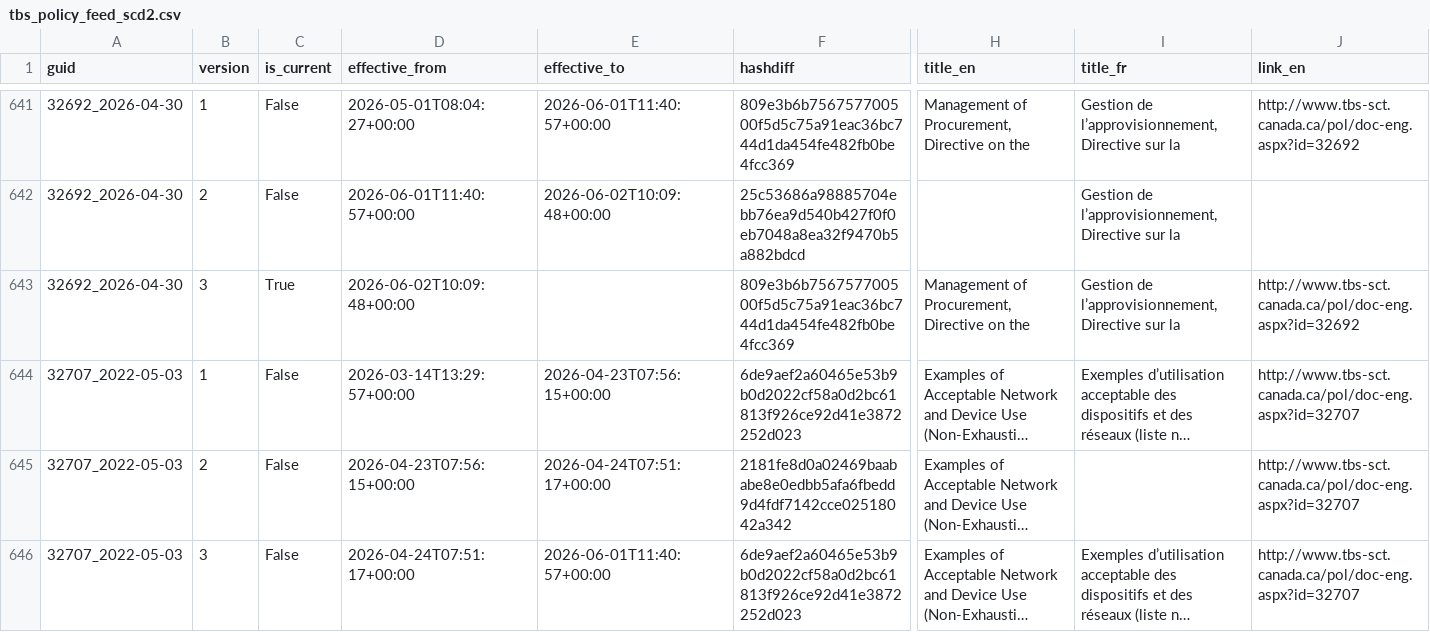
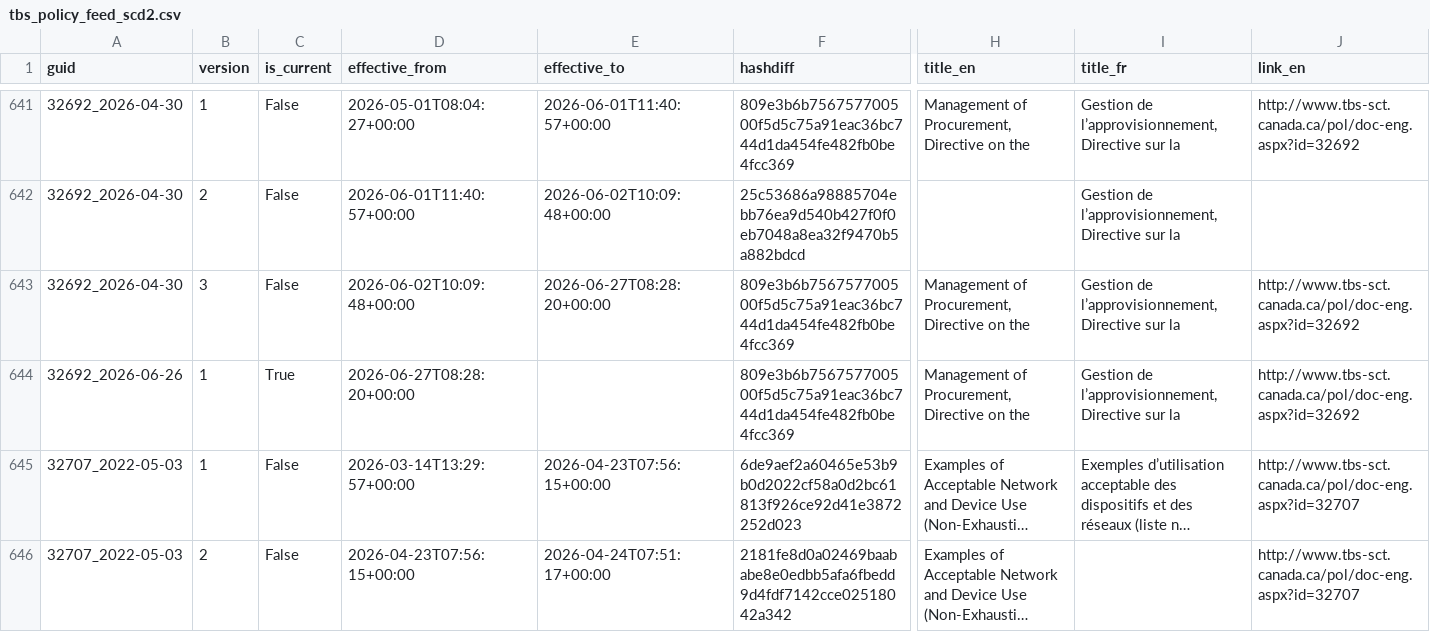
Before and after one commit to PatLittle/TBS-Policy-Hawk, a CSV file: data/tbs_policy_feed_scd2.csv, drawn as a sheet; only a part is shown, gaps mark what is left out; the shorter side is filled out with more unchanged rows; long unchanged cells end in …; rows hold the shown columns only; the diff names each change by its address in the sheet, - before the commit and + after, or states it on an @@ line.

```diff
--- a/data/tbs_policy_feed_scd2.csv
+++ b/data/tbs_policy_feed_scd2.csv
-C643 (is_current): True
+C643 (is_current): False
-E643 (effective_to): (empty)
+E643 (effective_to): 2026-06-27T08:28:20+00:00
+row 644: 32692_2026-06-26 | 1 | True | 2026-06-27T08:28:20+00:00 |  | 809e3b6b756757700500f5d5c75a91eac36bc744d1da454fe482fb0be4fcc369 | Management of Procurement, Directive on the | Gestion de l’approvisionnement, Directive sur la | http://www.tbs-sct.canada.ca/pol/doc-eng.aspx?id=32692
```
Also changed, not shown: data/tbs_policy_feed_union_by_guid.csv.
